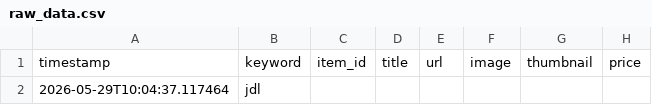
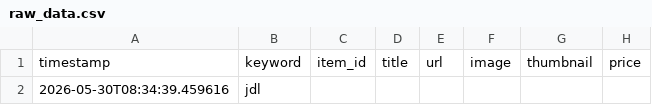
Before and after one commit to avatiah/ebay-analyzer, a CSV file: data/raw_data.csv, drawn as a sheet; only a part is shown; the diff names each change by its address in the sheet, - before the commit and + after, or states it on an @@ line.

```diff
--- a/data/raw_data.csv
+++ b/data/raw_data.csv
-A2: 2026-05-29T10:04:37.117464
+A2: 2026-05-30T08:34:39.459616
```
